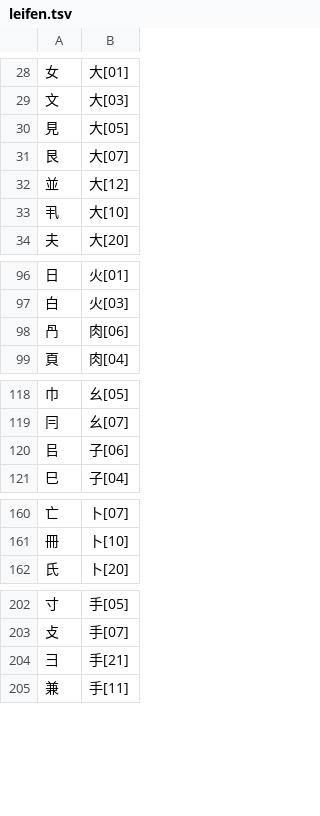
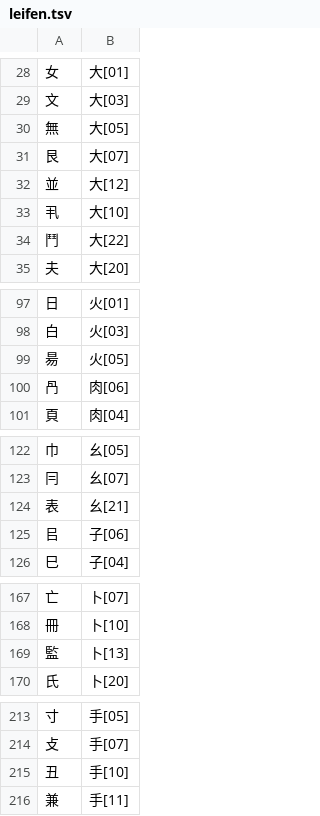
Before and after one commit to chenlin014/xingzheng, a TSV file: zg-scheme/siyuan/zg-code/leifen.tsv, drawn as a sheet; only a part is shown, gaps mark what is left out; the diff covers the shown part only.

```diff
--- a/zg-scheme/siyuan/zg-code/leifen.tsv
+++ b/zg-scheme/siyuan/zg-code/leifen.tsv
@@ -29,3 +29,3 @@
 文	大[03]
-見	大[05]
+無	大[05]
 艮	大[07]
@@ -33,2 +33,3 @@
 丮	大[10]
+鬥	大[22]
 夫	大[20]
@@ -97,2 +98,3 @@
 白	火[03]
+昜	火[05]
 冎	肉[06]
@@ -119,2 +123,3 @@
 冃	幺[07]
+表	幺[21]
 㠯	子[06]
@@ -161,2 +168,3 @@
 冊	卜[10]
+監	卜[13]
 氏	卜[20]
@@ -203,3 +214,3 @@
 攴	手[07]
-彐	手[21]
+丑	手[10]
 兼	手[11]
```
Also changed, not shown: 13 added rows, 2 removed rows and 3 edited cells elsewhere in this file, zg-scheme/siyuan/siyuan.tsv, 1 other file.
